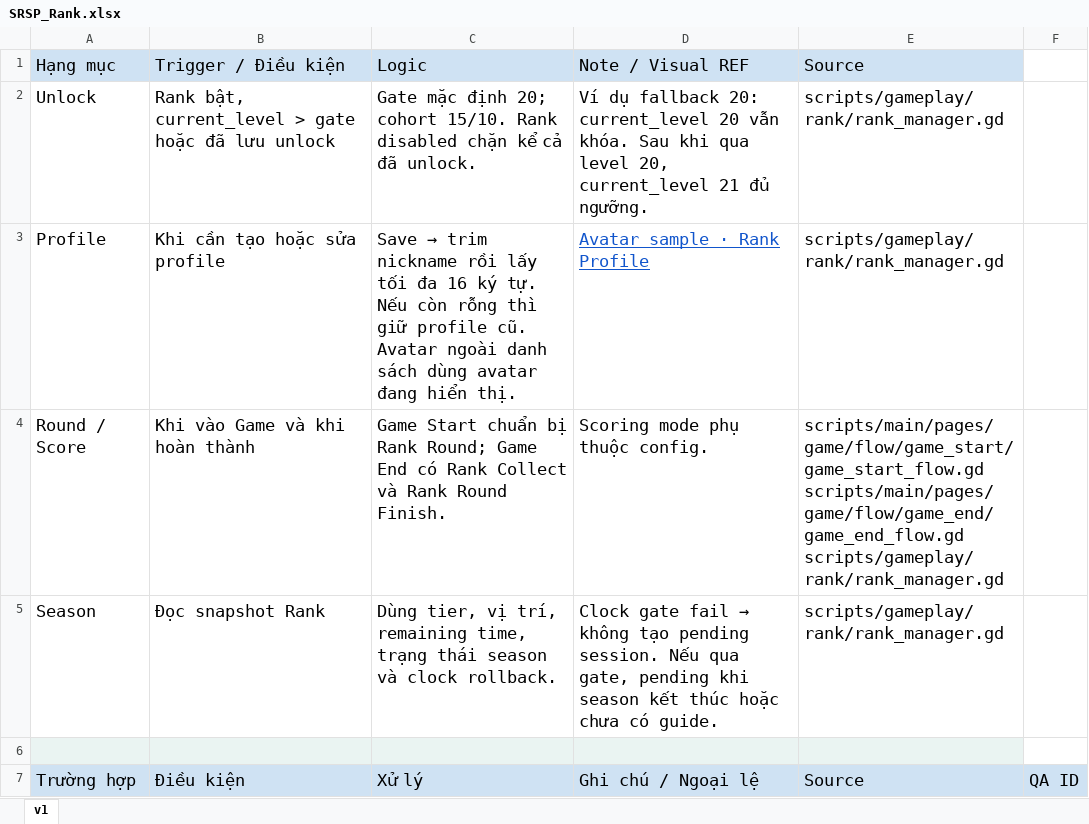
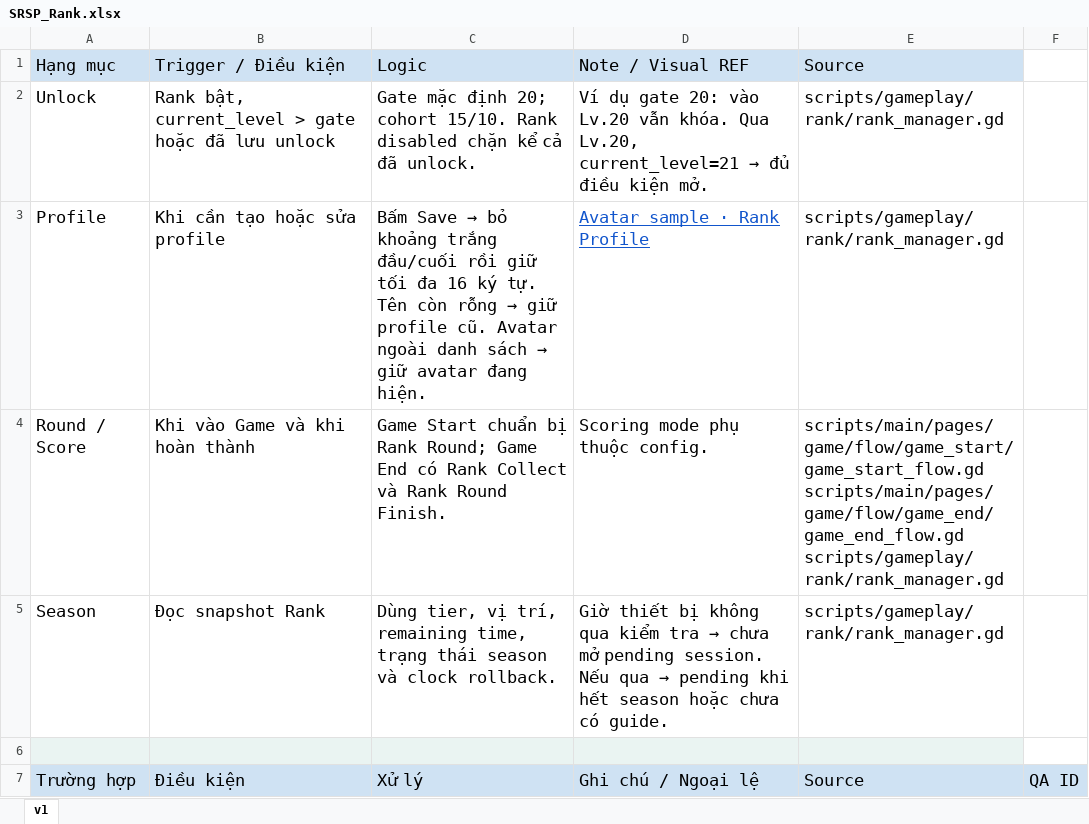
Before and after one commit to Bicuti05/GodotProject, an Excel workbook: Codex_Work/Docs/3. Meta Game/Rank/SRSP_Rank.xlsx, sheet v1, drawn as a sheet; only a part is shown; values as stored, in another font and other column widths than the file's, no borders; charts and pictures not drawn; the diff names each change by its address in the sheet, - before the commit and + after, or states it on an @@ line.

```diff
--- a/Codex_Work/Docs/3. Meta Game/Rank/SRSP_Rank.xlsx (sheet v1)
+++ b/Codex_Work/Docs/3. Meta Game/Rank/SRSP_Rank.xlsx (sheet v1)
@@ D2: Ví dụ fallback 20: current_level 20 vẫn khóa. Sau khi qua level 20, current_level 21 đủ ngưỡng. → Ví dụ gate 20: vào Lv.20 vẫn khóa. Qua Lv.20, current_level=21 → đủ điều kiện mở. @@
@@ C3: Save → trim nickname rồi lấy tối đa 16 ký tự. Nếu còn rỗng thì giữ profile cũ. Avatar ngoài danh sách dùng avatar đang hiển thị. → Bấm Save → bỏ khoảng trắng đầu/cuối rồi giữ tối đa 16 ký tự. Tên còn rỗng → giữ profile cũ. Avatar ngoài danh sách → giữ avatar đang hiện. @@
@@ D5: Clock gate fail → không tạo pending session. Nếu qua gate, pending khi season kết thúc hoặc chưa… → Giờ thiết bị không qua kiểm tra → chưa mở pending session. Nếu qua → pending khi hết season hoặc chưa… @@
```
Also changed, not shown: Codex_Work/Docs/1. Main Game/Special Object/SRSP_Special Object.xlsx, Codex_Work/Docs/2. Monet/Economy/SRSP_Economy.xlsx, 16 other files.
